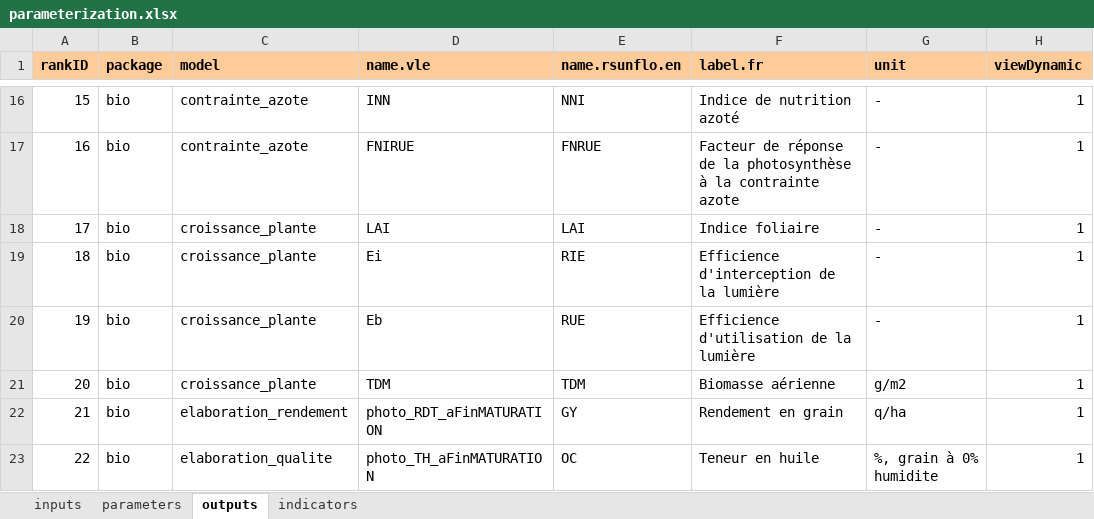
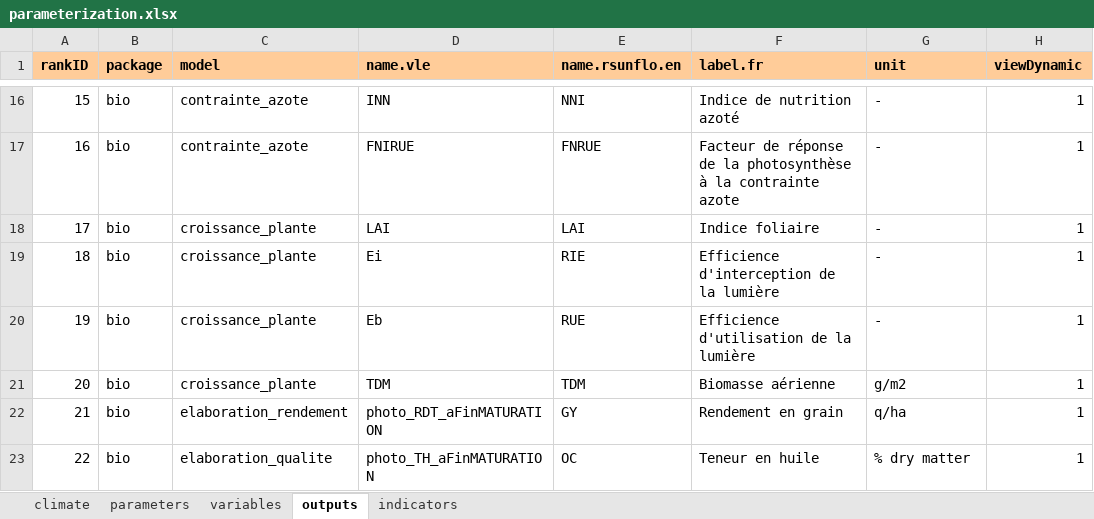
Before and after one commit to picasa/rsunflo, an Excel workbook: inst/doc/files/parameterization.xlsx, sheet outputs, drawn as a sheet; only a part is shown, gaps mark what is left out; values as stored, in another font and other column widths than the file's, no borders; the diff names each change by its address in the sheet, - before the commit and + after, or states it on an @@ line.

```diff
--- a/inst/doc/files/parameterization.xlsx (sheet outputs)
+++ b/inst/doc/files/parameterization.xlsx (sheet outputs)
-sheet tab: inputs
+sheet tab: climate
+sheet tab: variables
-G23 (unit): %, grain à 0% humidite
+G23 (unit): % dry matter
```
Also changed, not shown: sheet parameters, 8 other files.
